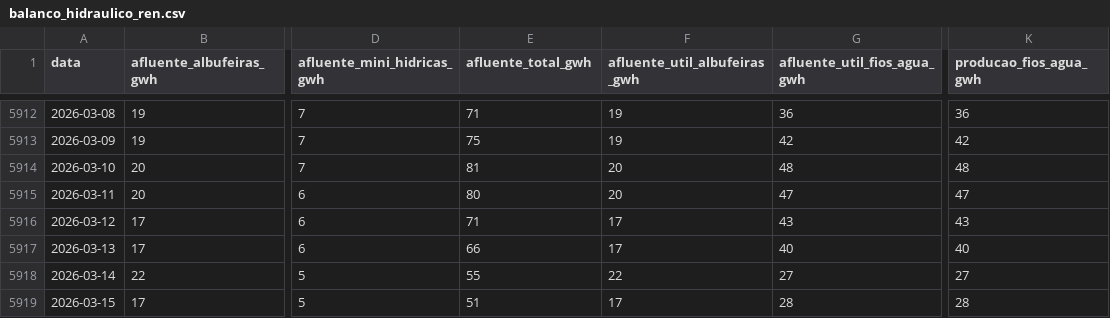
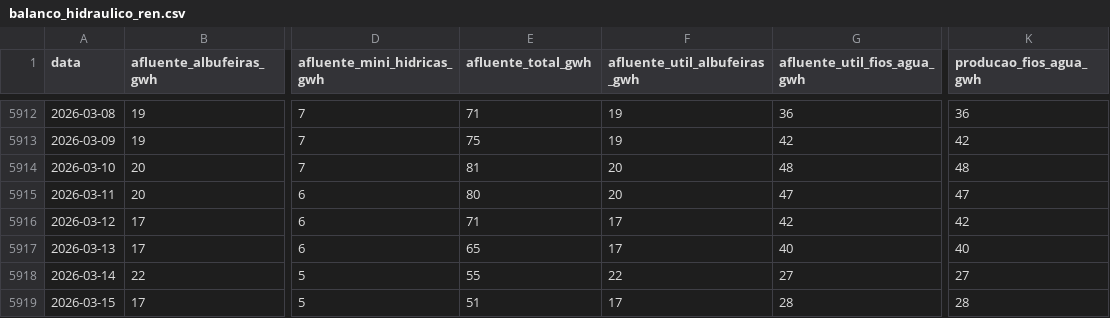
Before and after one commit to tiagofelicia/dados-energia, a CSV file: data/producao/balanco_hidraulico_ren.csv, drawn as a sheet; only a part is shown, gaps mark what is left out; the diff names each change by its address in the sheet, - before the commit and + after, or states it on an @@ line.

```diff
--- a/data/producao/balanco_hidraulico_ren.csv
+++ b/data/producao/balanco_hidraulico_ren.csv
-G5916 (afluente_util_fios_agua_gwh): 43
+G5916 (afluente_util_fios_agua_gwh): 42
-K5916 (producao_fios_agua_gwh): 43
+K5916 (producao_fios_agua_gwh): 42
-E5917 (afluente_total_gwh): 66
+E5917 (afluente_total_gwh): 65
```
